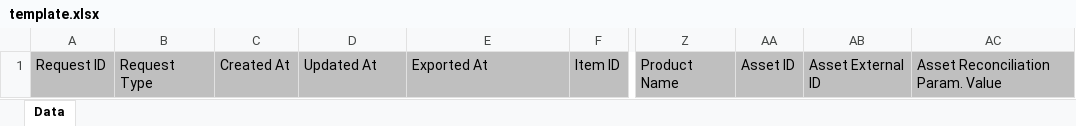
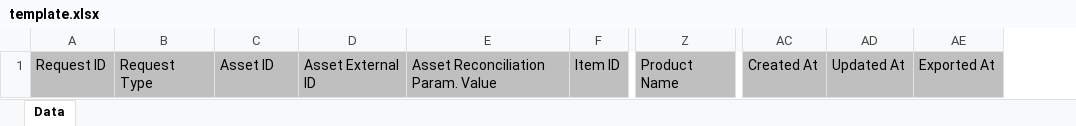
Before and after one commit to IMC-Carolinage/ConnectCustomSubscriptionReport, an Excel workbook: subscription_report/subscriptions_by_creation_date/template.xlsx, sheet Data, drawn as a sheet; only a part is shown, gaps mark what is left out; values as stored, in another font and other column widths than the file's, no borders; removed rows and columns are numbered as before the commit, all else as after; the diff names each change by its address in the sheet, - before the commit and + after, or states it on an @@ line.

Commit message:
Change columns order and add type for filter

```diff
--- a/subscription_report/subscriptions_by_creation_date/template.xlsx (sheet Data)
+++ b/subscription_report/subscriptions_by_creation_date/template.xlsx (sheet Data)
-column AA, row 1: Asset ID
-column AB, row 1: Asset External ID
-column AC, row 1: Asset Reconciliation Param. Value
+column AC, row 1: Created At
+column AD, row 1: Updated At
+column AE, row 1: Exported At
-C1: Created At
+C1: Asset ID
-D1: Updated At
+D1: Asset External ID
-E1: Exported At
+E1: Asset Reconciliation Param. Value
```
Also changed, not shown: 2 other files.
